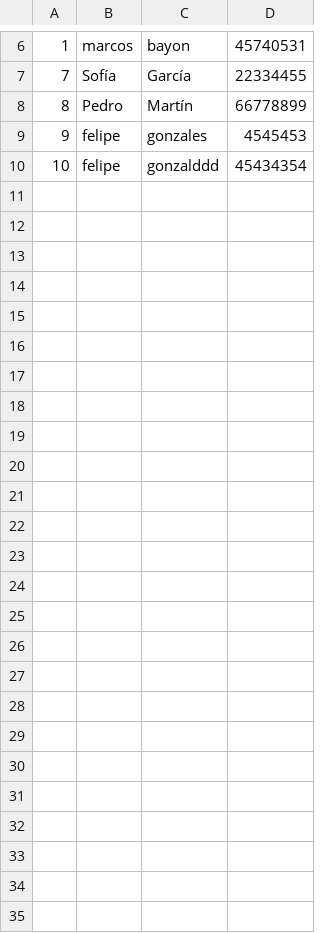
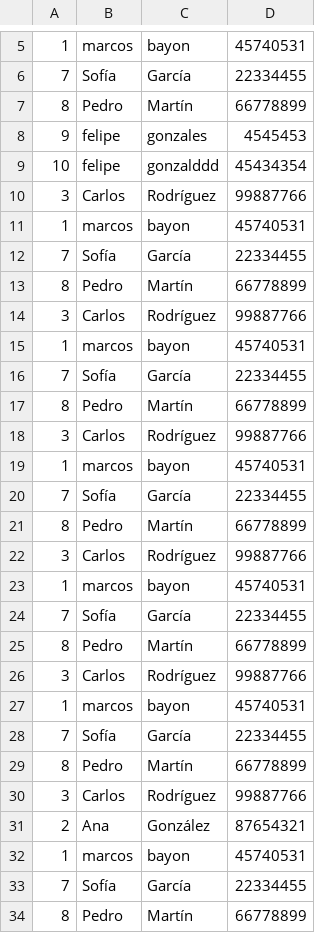
Before and after one commit to FeltonG/Academic-Management-System, a CSV file: src/main/java/ar/edu/utn/frbb/tup/persistence/dataCSV/alumnoDATA.csv, drawn as a sheet; only a part is shown, gaps mark what is left out; the diff names each change by its address in the sheet, - before the commit and + after, or states it on an @@ line.

```diff
--- a/src/main/java/ar/edu/utn/frbb/tup/persistence/dataCSV/alumnoDATA.csv
+++ b/src/main/java/ar/edu/utn/frbb/tup/persistence/dataCSV/alumnoDATA.csv
+row 10: 3 | Carlos | Rodríguez | 99887766
+row 11: 1 | marcos | bayon | 45740531
+row 12: 7 | Sofía | García | 22334455
+row 13: 8 | Pedro | Martín | 66778899
+row 14: 3 | Carlos | Rodríguez | 99887766
+row 15: 1 | marcos | bayon | 45740531
+row 16: 7 | Sofía | García | 22334455
+row 17: 8 | Pedro | Martín | 66778899
+row 18: 3 | Carlos | Rodríguez | 99887766
+row 19: 1 | marcos | bayon | 45740531
+row 20: 7 | Sofía | García | 22334455
+row 21: 8 | Pedro | Martín | 66778899
+row 22: 3 | Carlos | Rodríguez | 99887766
+row 23: 1 | marcos | bayon | 45740531
+row 24: 7 | Sofía | García | 22334455
+row 25: 8 | Pedro | Martín | 66778899
+row 26: 3 | Carlos | Rodríguez | 99887766
+row 27: 1 | marcos | bayon | 45740531
+row 28: 7 | Sofía | García | 22334455
+row 29: 8 | Pedro | Martín | 66778899
+row 30: 3 | Carlos | Rodríguez | 99887766
@@ row 5 moved to row 31: 2 @@
+row 32: 1 | marcos | bayon | 45740531
+row 33: 7 | Sofía | García | 22334455
+row 34: 8 | Pedro | Martín | 66778899
```
Also changed, not shown: src/main/java/ar/edu/utn/frbb/tup/persistence/dataCSV/carreraDATA.csv, 18 other files.
